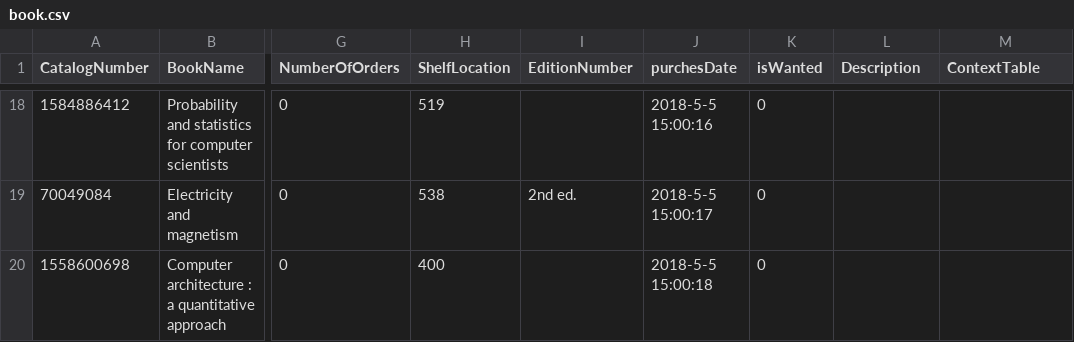
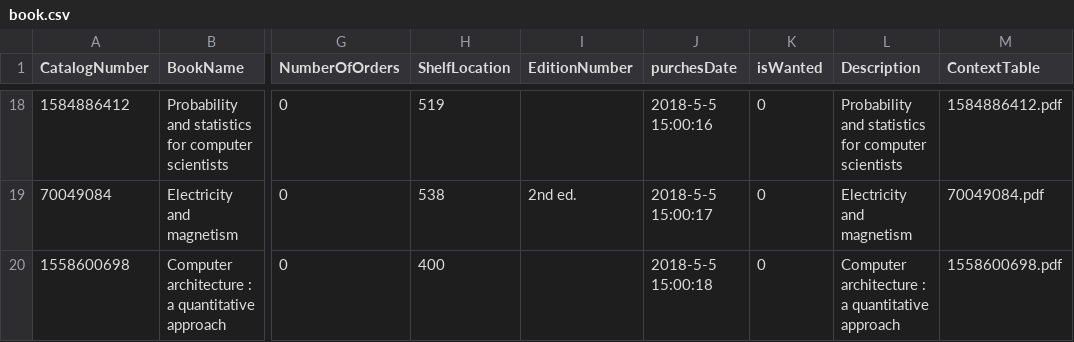
Before and after one commit to NivCohen90/LibraryProject, a CSV file: bin/CSV/book.csv, drawn as a sheet; only a part is shown, gaps mark what is left out; the diff covers the shown part only; the diff names each change by its address in the sheet, - before the commit and + after, or states it on an @@ line.

```diff
--- a/bin/CSV/book.csv
+++ b/bin/CSV/book.csv
-L18 (Description): (empty)
+L18 (Description): Probability and statistics for computer scientists
-M18 (ContextTable): (empty)
+M18 (ContextTable): 1584886412.pdf
-L19 (Description): (empty)
+L19 (Description): Electricity and magnetism
-M19 (ContextTable): (empty)
+M19 (ContextTable): 70049084.pdf
-L20 (Description): (empty)
+L20 (Description): Computer architecture : a quantitative approach
-M20 (ContextTable): (empty)
+M20 (ContextTable): 1558600698.pdf
```
Also changed, not shown: 32 edited cells elsewhere in this file, src/CSV/book.csv, 43 other files.
